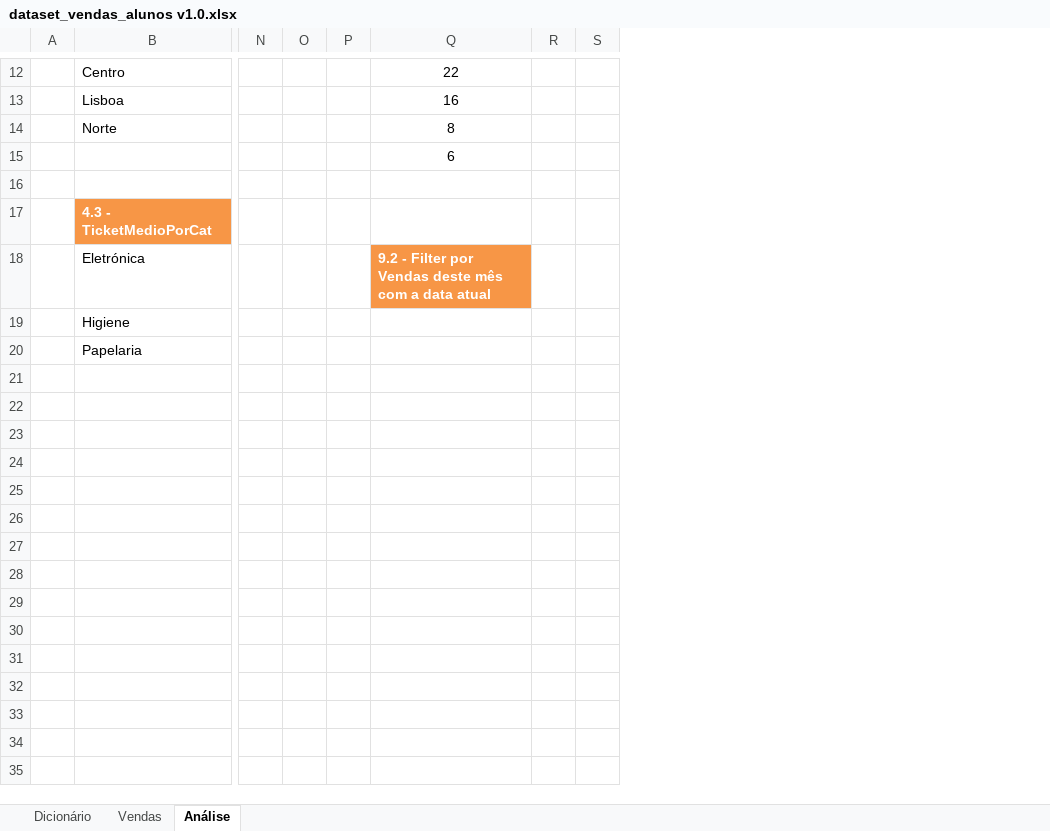
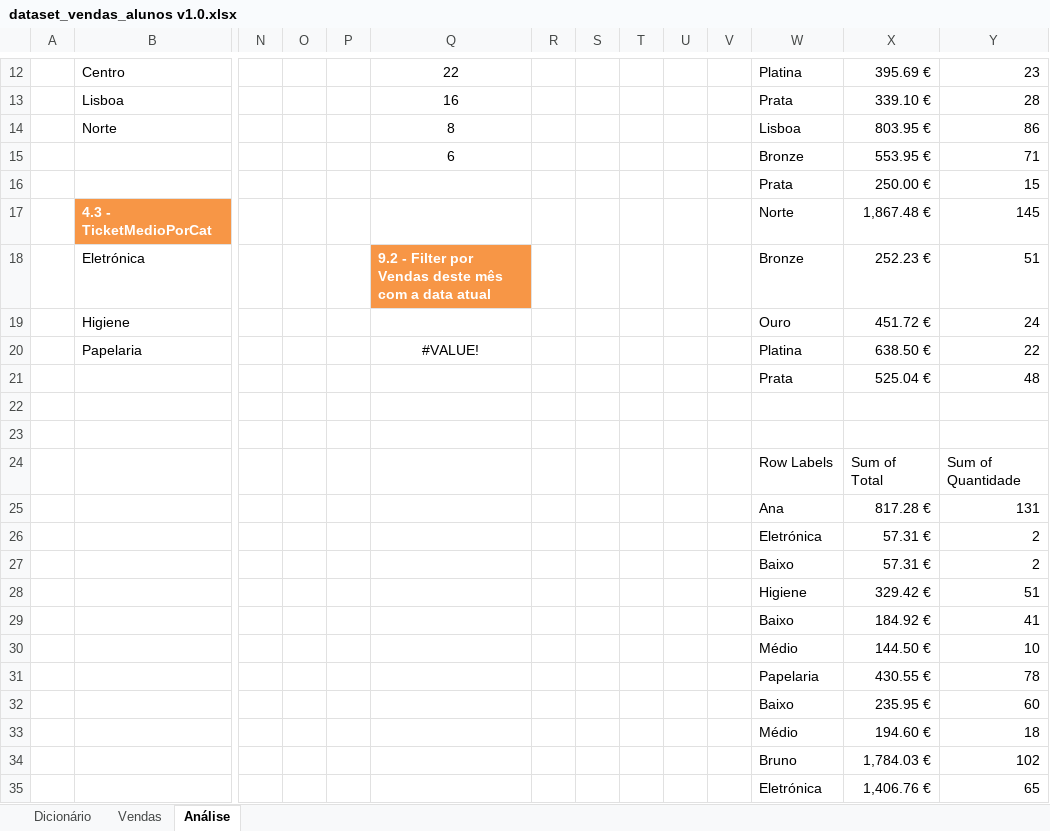
Before and after one commit to FLipMts28/02.-MEEC, an Excel workbook: 01_Data_Analysis/Assignments/FuncoesExcel_Vendas/dataset_vendas_alunos v1.0.xlsx, sheet Análise, drawn as a sheet; only a part is shown, gaps mark what is left out; values as stored, in another font and other column widths than the file's, no borders; rows hold the shown columns only; the diff covers the shown part only; the diff names each change by its address in the sheet, - before the commit and + after, or states it on an @@ line.

```diff
--- a/01_Data_Analysis/Assignments/FuncoesExcel_Vendas/dataset_vendas_alunos v1.0.xlsx (sheet Análise)
+++ b/01_Data_Analysis/Assignments/FuncoesExcel_Vendas/dataset_vendas_alunos v1.0.xlsx (sheet Análise)
+column T, empty
+column U, empty
+column V, empty
+column W, rows 12-20: Platina | Prata | Lisboa | Bronze | Prata | Norte | Bronze | Ouro | Platina
+column X, rows 12-20: 395.69 € | 339.10 € | 803.95 € | 553.95 € | 250.00 € | 1,867.48 € | 252.23 € | 451.72 € | 638.50 €
+column Y, rows 12-20: 23 | 28 | 86 | 71 | 15 | 145 | 51 | 24 | 22
-row 16: (empty)
+row 16:  |  |  |  |  |  |  |  |  |  |  | Prata | 250.00 € | 15
-Q20: (empty)
+Q20: #VALUE!
+row 21:  |  |  |  |  |  |  |  |  |  |  | Prata | 525.04 € | 48
+row 22: (empty)
+row 23: (empty)
+row 24:  |  |  |  |  |  |  |  |  |  |  | Row Labels | Sum of Total | Sum of Quantidade
+row 25:  |  |  |  |  |  |  |  |  |  |  | Ana | 817.28 € | 131
+row 26:  |  |  |  |  |  |  |  |  |  |  | Eletrónica | 57.31 € | 2
+row 27:  |  |  |  |  |  |  |  |  |  |  | Baixo | 57.31 € | 2
+row 28:  |  |  |  |  |  |  |  |  |  |  | Higiene | 329.42 € | 51
+row 29:  |  |  |  |  |  |  |  |  |  |  | Baixo | 184.92 € | 41
+row 30:  |  |  |  |  |  |  |  |  |  |  | Médio | 144.50 € | 10
+row 31:  |  |  |  |  |  |  |  |  |  |  | Papelaria | 430.55 € | 78
+row 32:  |  |  |  |  |  |  |  |  |  |  | Baixo | 235.95 € | 60
+row 33:  |  |  |  |  |  |  |  |  |  |  | Médio | 194.60 € | 18
+row 34:  |  |  |  |  |  |  |  |  |  |  | Bruno | 1,784.03 € | 102
+row 35:  |  |  |  |  |  |  |  |  |  |  | Eletrónica | 1,406.76 € | 65
```
Also changed, not shown: 25 added rows and 3 edited cells elsewhere in this sheet, sheet Vendas, hidden cells, 7 other files.
